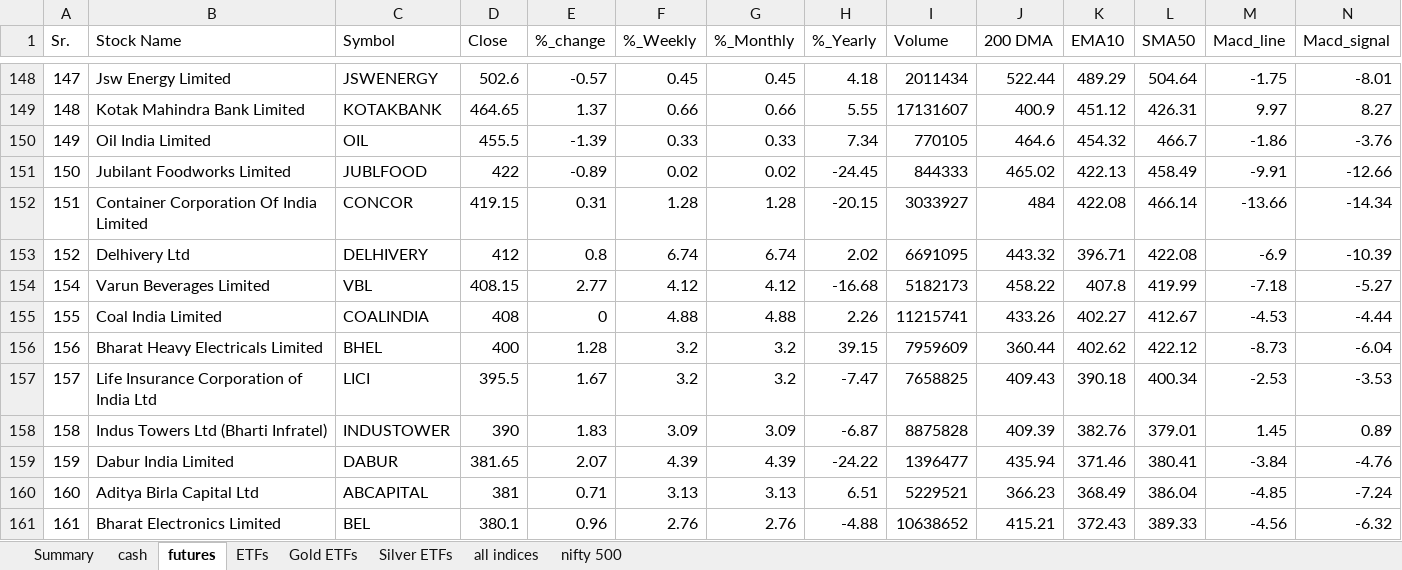
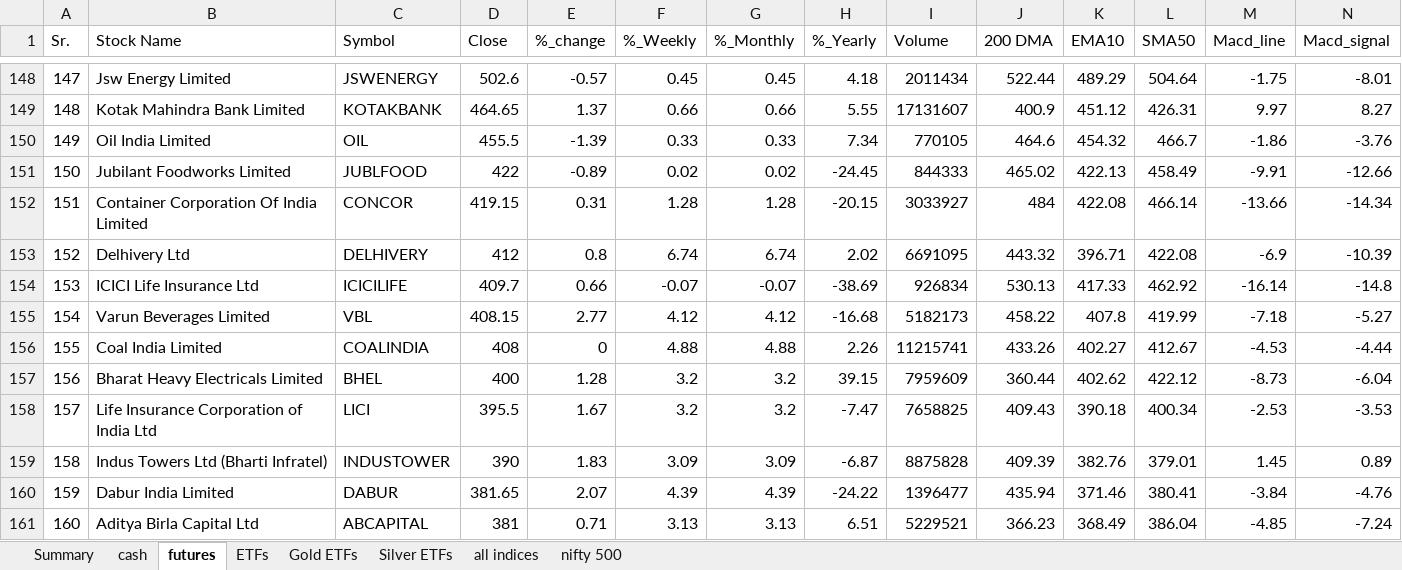
Before and after one commit to mohilsanghavi/Tlive, an Excel workbook: data/Chartink_Groups_2026-11-03.xlsx, sheet futures, drawn as a sheet; only a part is shown, gaps mark what is left out; the shorter side is filled out with more unchanged rows; values as stored, in another font and other column widths than the file's, no borders; rows hold the shown columns only; the diff names each change by its address in the sheet, - before the commit and + after, or states it on an @@ line.

```diff
--- a/data/Chartink_Groups_2026-11-03.xlsx (sheet futures)
+++ b/data/Chartink_Groups_2026-11-03.xlsx (sheet futures)
+row 154: 153 | ICICI Life Insurance Ltd | ICICILIFE | 409.7 | 0.66 | -0.07 | -0.07 | -38.69 | 926834 | 530.13 | 417.33 | 462.92 | -16.14 | -14.8
```
Also changed, not shown: sheet cash, sheet all indices, sheet nifty 500, sheet ETFs, sheet Summary.
